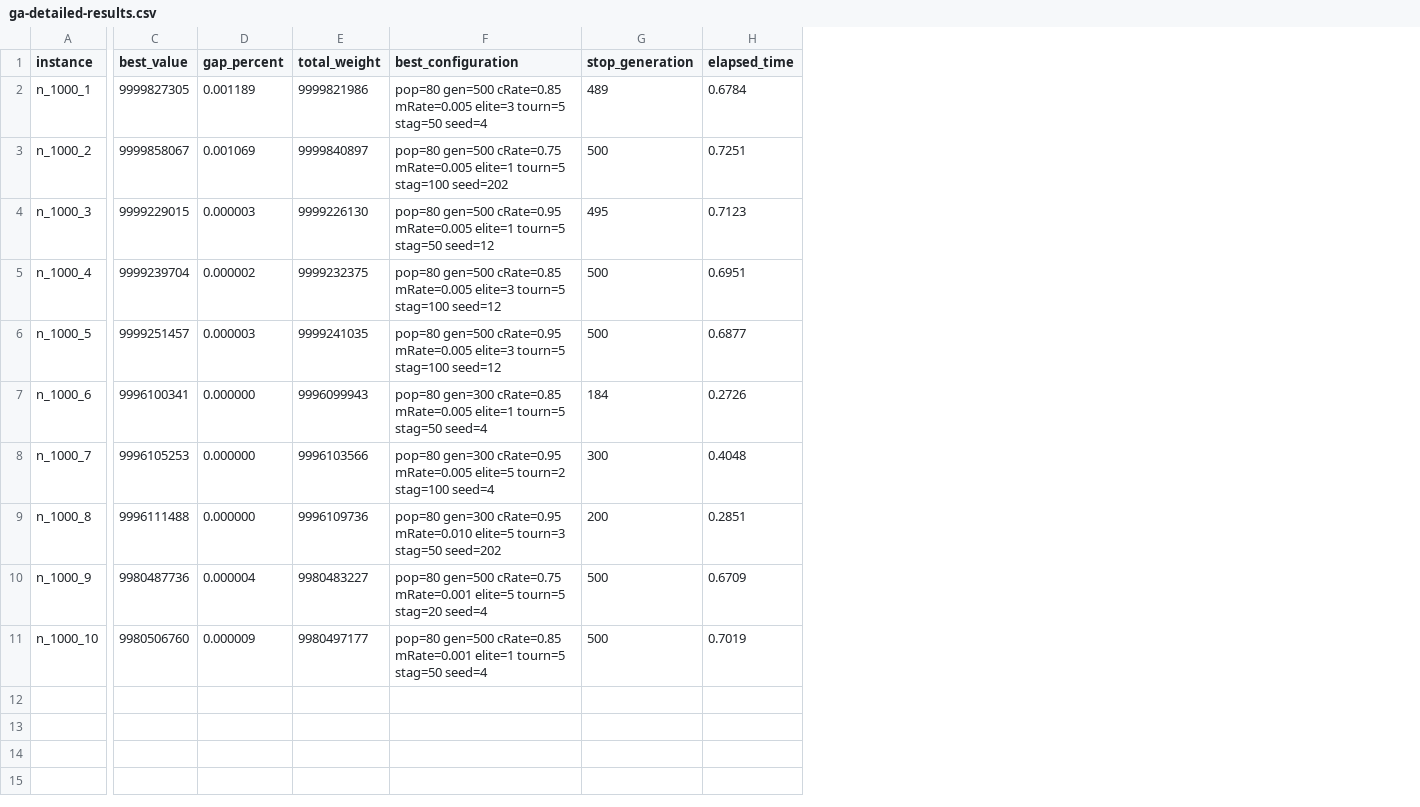
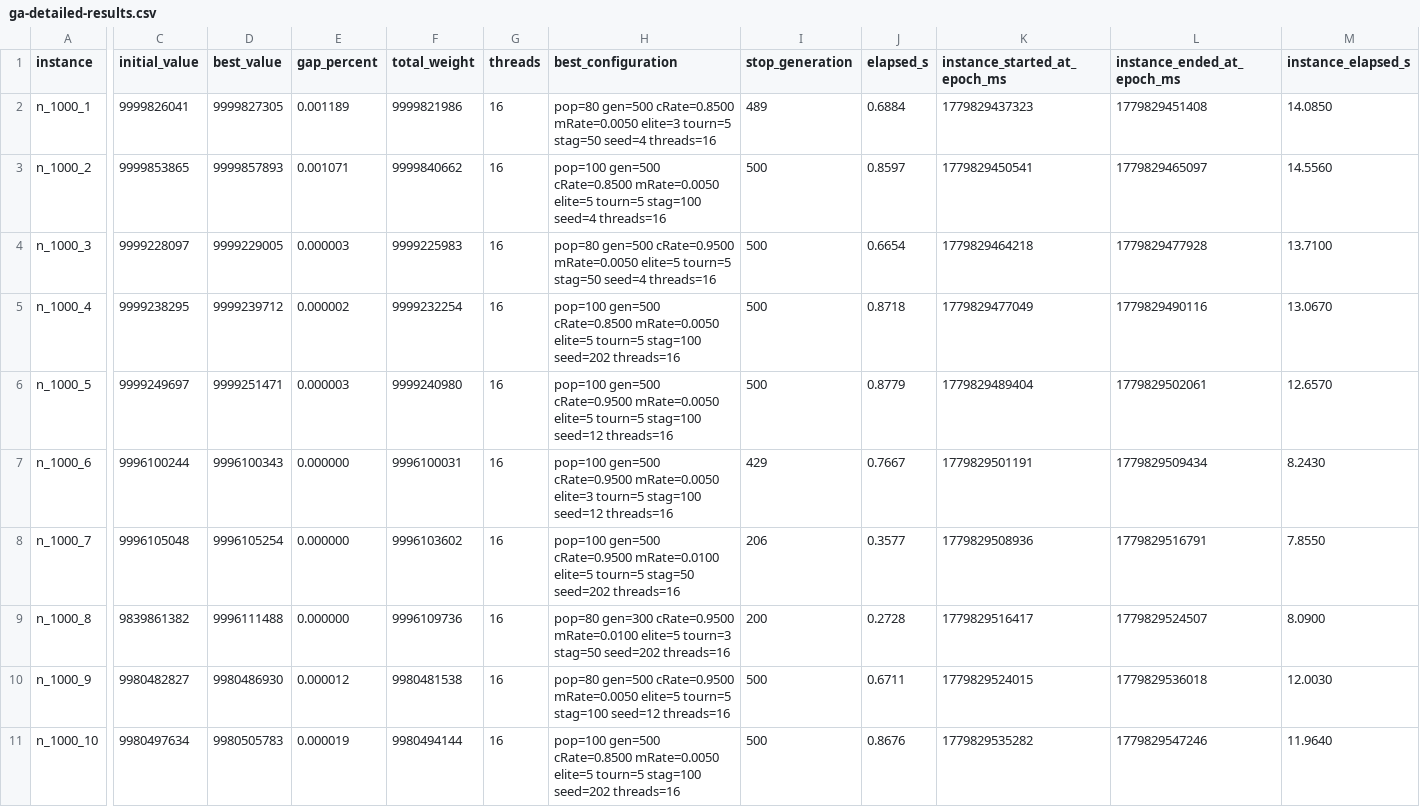
Before and after one commit to fernandoeduardolucas/ant, a CSV file: results/genetic/16-thread/ga-detailed-results.csv, drawn as a sheet; only a part is shown, gaps mark what is left out; removed rows and columns are numbered as before the commit, all else as after; the diff names each change by its address in the sheet, - before the commit and + after, or states it on an @@ line.

Commit message:
results genetic

```diff
--- a/results/genetic/16-thread/ga-detailed-results.csv
+++ b/results/genetic/16-thread/ga-detailed-results.csv
+column C (initial_value), rows 2-11: 9999826041 | 9999853865 | 9999228097 | 9999238295 | 9999249697 | 9996100244 | 9996105048 | 9839861382 | 9980482827 | 9980497634
+column G (threads), rows 2-11: all 16
-column H (elapsed_time), rows 2-11: 0.6784 | 0.7251 | 0.7123 | 0.6951 | 0.6877 | 0.2726 | 0.4048 | 0.2851 | 0.6709 | 0.7019
+column J (elapsed_s), rows 2-11: 0.6884 | 0.8597 | 0.6654 | 0.8718 | 0.8779 | 0.7667 | 0.3577 | 0.2728 | 0.6711 | 0.8676
+column K (instance_started_at_epoch_ms), rows 2-11: 1779829437323 | 1779829450541 | 1779829464218 | 1779829477049 | 1779829489404 | 1779829501191 | 1779829508936 | 1779829516417 | 1779829524015 | 1779829535282
+column L (instance_ended_at_epoch_ms), rows 2-11: 1779829451408 | 1779829465097 | 1779829477928 | 1779829490116 | 1779829502061 | 1779829509434 | 1779829516791 | 1779829524507 | 1779829536018 | 1779829547246
+column M (instance_elapsed_s), rows 2-11: 14.0850 | 14.5560 | 13.7100 | 13.0670 | 12.6570 | 8.2430 | 7.8550 | 8.0900 | 12.0030 | 11.9640
-H2 (best_configuration): pop=80 gen=500 cRate=0.85 mRate=0.005 elite=3 tourn=5 stag=50 seed=4
+H2 (best_configuration): pop=80 gen=500 cRate=0.8500 mRate=0.0050 elite=3 tourn=5 stag=50 seed=4 threads=16
-D3 (best_value): 9999858067
+D3 (best_value): 9999857893
-E3 (gap_percent): 0.001069
+E3 (gap_percent): 0.001071
-F3 (total_weight): 9999840897
+F3 (total_weight): 9999840662
-H3 (best_configuration): pop=80 gen=500 cRate=0.75 mRate=0.005 elite=1 tourn=5 stag=100 seed=202
+H3 (best_configuration): pop=100 gen=500 cRate=0.8500 mRate=0.0050 elite=5 tourn=5 stag=100 seed=4 threads=16
-D4 (best_value): 9999229015
+D4 (best_value): 9999229005
-F4 (total_weight): 9999226130
+F4 (total_weight): 9999225983
-H4 (best_configuration): pop=80 gen=500 cRate=0.95 mRate=0.005 elite=1 tourn=5 stag=50 seed=12
+H4 (best_configuration): pop=80 gen=500 cRate=0.9500 mRate=0.0050 elite=5 tourn=5 stag=50 seed=4 threads=16
-I4 (stop_generation): 495
+I4 (stop_generation): 500
-D5 (best_value): 9999239704
+D5 (best_value): 9999239712
-F5 (total_weight): 9999232375
+F5 (total_weight): 9999232254
-H5 (best_configuration): pop=80 gen=500 cRate=0.85 mRate=0.005 elite=3 tourn=5 stag=100 seed=12
+H5 (best_configuration): pop=100 gen=500 cRate=0.8500 mRate=0.0050 elite=5 tourn=5 stag=100 seed=202 threads=16
-D6 (best_value): 9999251457
+D6 (best_value): 9999251471
-F6 (total_weight): 9999241035
+F6 (total_weight): 9999240980
-H6 (best_configuration): pop=80 gen=500 cRate=0.95 mRate=0.005 elite=3 tourn=5 stag=100 seed=12
+H6 (best_configuration): pop=100 gen=500 cRate=0.9500 mRate=0.0050 elite=5 tourn=5 stag=100 seed=12 threads=16
-D7 (best_value): 9996100341
+D7 (best_value): 9996100343
-F7 (total_weight): 9996099943
+F7 (total_weight): 9996100031
-H7 (best_configuration): pop=80 gen=300 cRate=0.85 mRate=0.005 elite=1 tourn=5 stag=50 seed=4
+H7 (best_configuration): pop=100 gen=500 cRate=0.9500 mRate=0.0050 elite=3 tourn=5 stag=100 seed=12 threads=16
-I7 (stop_generation): 184
+I7 (stop_generation): 429
-D8 (best_value): 9996105253
+D8 (best_value): 9996105254
-F8 (total_weight): 9996103566
+F8 (total_weight): 9996103602
-H8 (best_configuration): pop=80 gen=300 cRate=0.95 mRate=0.005 elite=5 tourn=2 stag=100 seed=4
+H8 (best_configuration): pop=100 gen=500 cRate=0.9500 mRate=0.0100 elite=5 tourn=5 stag=50 seed=202 threads=16
-I8 (stop_generation): 300
+I8 (stop_generation): 206
-H9 (best_configuration): pop=80 gen=300 cRate=0.95 mRate=0.010 elite=5 tourn=3 stag=50 seed=202
+H9 (best_configuration): pop=80 gen=300 cRate=0.9500 mRate=0.0100 elite=5 tourn=3 stag=50 seed=202 threads=16
-D10 (best_value): 9980487736
+D10 (best_value): 9980486930
-E10 (gap_percent): 0.000004
+E10 (gap_percent): 0.000012
-F10 (total_weight): 9980483227
+F10 (total_weight): 9980481538
-H10 (best_configuration): pop=80 gen=500 cRate=0.75 mRate=0.001 elite=5 tourn=5 stag=20 seed=4
+H10 (best_configuration): pop=80 gen=500 cRate=0.9500 mRate=0.0050 elite=5 tourn=5 stag=100 seed=12 threads=16
-D11 (best_value): 9980506760
+D11 (best_value): 9980505783
-E11 (gap_percent): 0.000009
+E11 (gap_percent): 0.000019
-F11 (total_weight): 9980497177
+F11 (total_weight): 9980494144
-H11 (best_configuration): pop=80 gen=500 cRate=0.85 mRate=0.001 elite=1 tourn=5 stag=50 seed=4
+H11 (best_configuration): pop=100 gen=500 cRate=0.8500 mRate=0.0050 elite=5 tourn=5 stag=100 seed=202 threads=16
```
Also changed, not shown: results/genetic/1-thread/ga-detailed-results.csv, results/genetic/32-thread/ga-detailed-results.csv, 8 other files.
